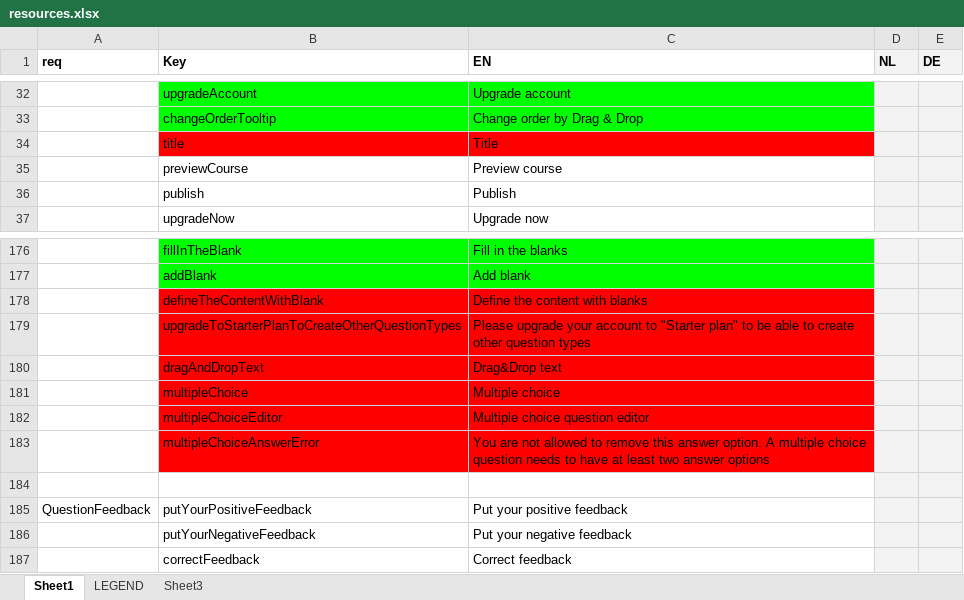
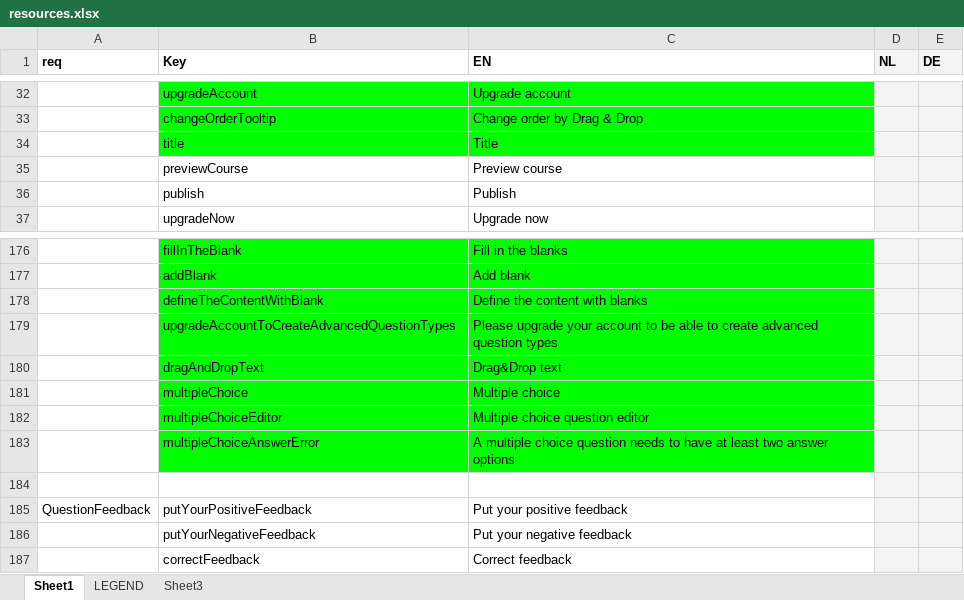
Before and after one commit to jaw4ik/assessment, an Excel workbook: sources/easygenerator.Web/App/localization/resources.xlsx, sheet Sheet1, drawn as a sheet; only a part is shown, gaps mark what is left out; values as stored, in another font and other column widths than the file's, no borders; removed rows and columns are numbered as before the commit, all else as after; the diff names each change by its address in the sheet, - before the commit and + after, or states it on an @@ line.

Commit message:
Add plus access type.
Former-commit-id: 5dbeb76b30e05edfe9c7fcce392e8c7be19e92b8

```diff
--- a/sources/easygenerator.Web/App/localization/resources.xlsx (sheet Sheet1)
+++ b/sources/easygenerator.Web/App/localization/resources.xlsx (sheet Sheet1)
-B34:C34 fill: #FF0000
+B34:C34 fill: #00FF00
-B178:C178 fill: #FF0000
+B178:C178 fill: #00FF00
-row 179:  | upgradeToStarterPlanToCreateOtherQuestionTypes | Please upgrade your account to "Starter plan" to be able to create other question types
+row 179:  | upgradeAccountToCreateAdvancedQuestionTypes | Please upgrade your account to be able to create advanced question types
-B180:C183 fill: #FF0000
+B180:C183 fill: #00FF00
-C183 (EN): You are not allowed to remove this answer option. A multiple…
+C183 (EN): A multiple…
```
Also changed, not shown: 18 other files.
